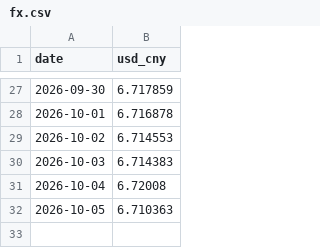
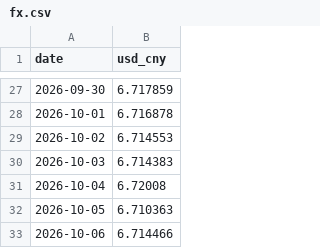
Before and after one commit to kisaki-works/plastic-price-dashboard, a CSV file: data/fx.csv, drawn as a sheet; only a part is shown, gaps mark what is left out; the diff names each change by its address in the sheet, - before the commit and + after, or states it on an @@ line.

```diff
--- a/data/fx.csv
+++ b/data/fx.csv
+row 33: 2026-10-06 | 6.714466
```
